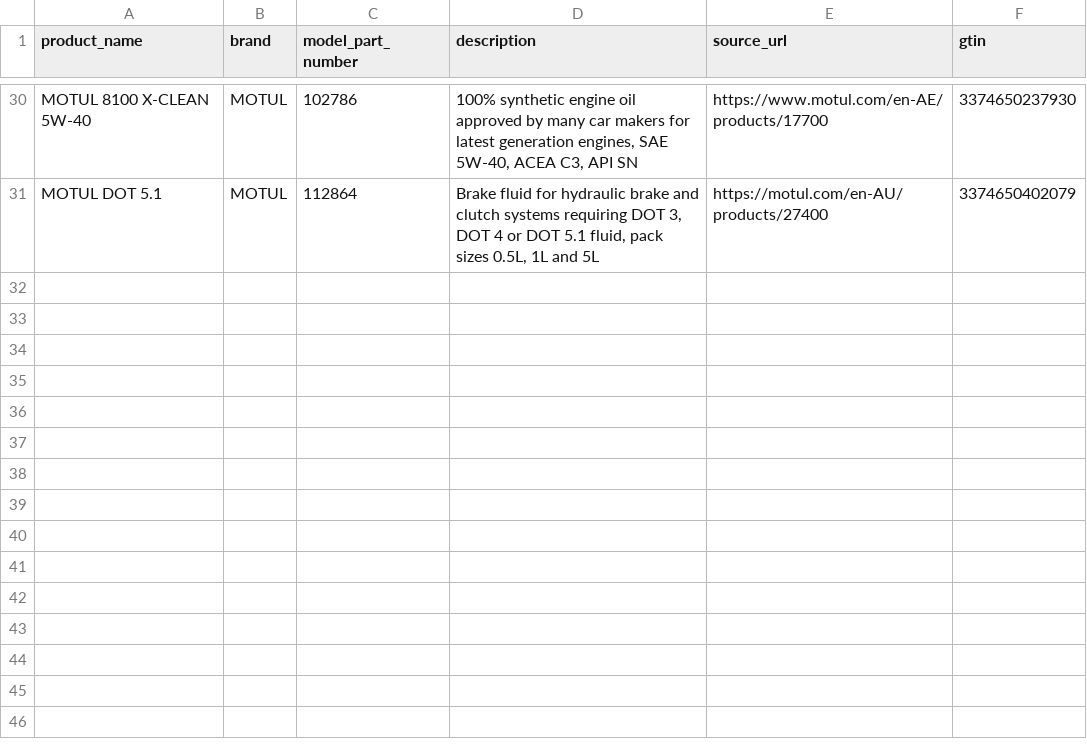
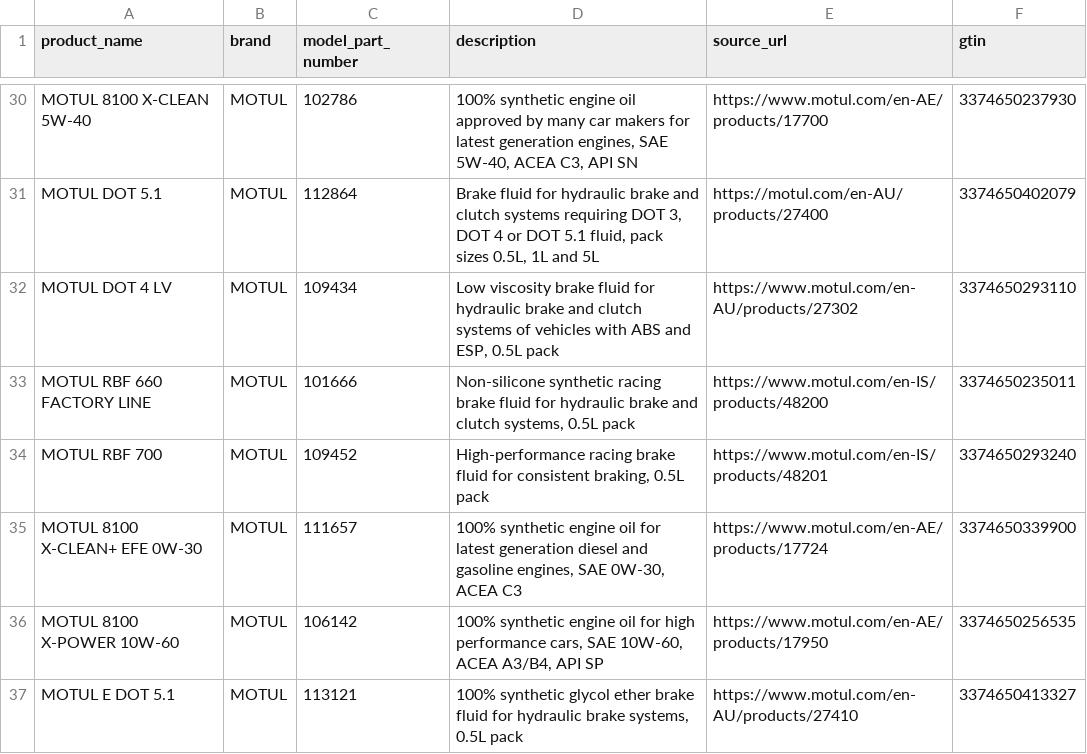
Before and after one commit to surajrathoddev-stack/trusTmart, a CSV file: database/data/raw/automotive_manual.csv, drawn as a sheet; only a part is shown, gaps mark what is left out.

```diff
--- a/database/data/raw/automotive_manual.csv
+++ b/database/data/raw/automotive_manual.csv
@@ -31 +31,7 @@ MOTUL 8100 X-CLEAN 5W-40,MOTUL,102786,"100% synthetic engine oil approved by man
 MOTUL DOT 5.1,MOTUL,112864,"Brake fluid for hydraulic brake and clutch systems requiring DOT 3, DOT 4 or DOT 5.1 fluid, pack sizes 0.5L, 1L and 5L",https://motul.com/en-AU/products/27400,3374650402079
+MOTUL DOT 4 LV,MOTUL,109434,"Low viscosity brake fluid for hydraulic brake and clutch systems of vehicles with ABS and ESP, 0.5L pack",https://www.motul.com/en-AU/products/27302,3374650293110
+MOTUL RBF 660 FACTORY LINE,MOTUL,101666,"Non-silicone synthetic racing brake fluid for hydraulic brake and clutch systems, 0.5L pack",https://www.motul.com/en-IS/products/48200,3374650235011
+MOTUL RBF 700,MOTUL,109452,"High-performance racing brake fluid for consistent braking, 0.5L pack",https://www.motul.com/en-IS/products/48201,3374650293240
+MOTUL 8100 X-CLEAN+ EFE 0W-30,MOTUL,111657,"100% synthetic engine oil for latest generation diesel and gasoline engines, SAE 0W-30, ACEA C3",https://www.motul.com/en-AE/products/17724,3374650339900
+MOTUL 8100 X-POWER 10W-60,MOTUL,106142,"100% synthetic engine oil for high performance cars, SAE 10W-60, ACEA A3/B4, API SP",https://www.motul.com/en-AE/products/17950,3374650256535
+MOTUL E DOT 5.1,MOTUL,113121,"100% synthetic glycol ether brake fluid for hydraulic brake systems, 0.5L pack",https://www.motul.com/en-AU/products/27410,3374650413327
```
Also changed, not shown: database/data/automotive_clean.csv, 1 other file.
